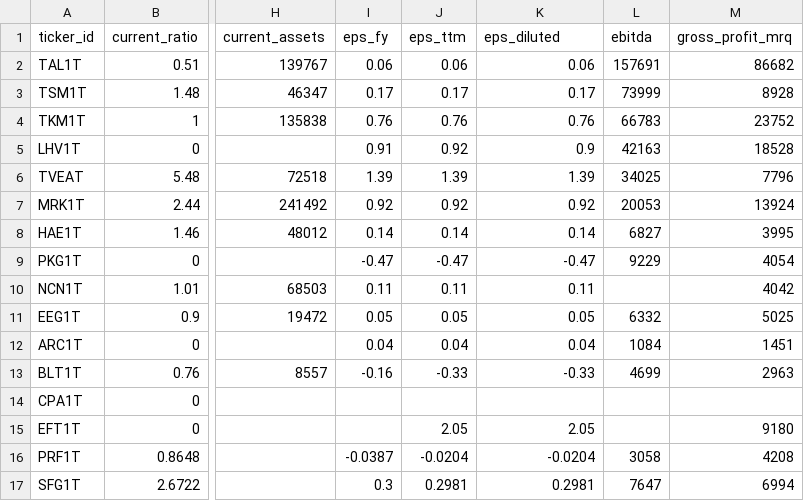
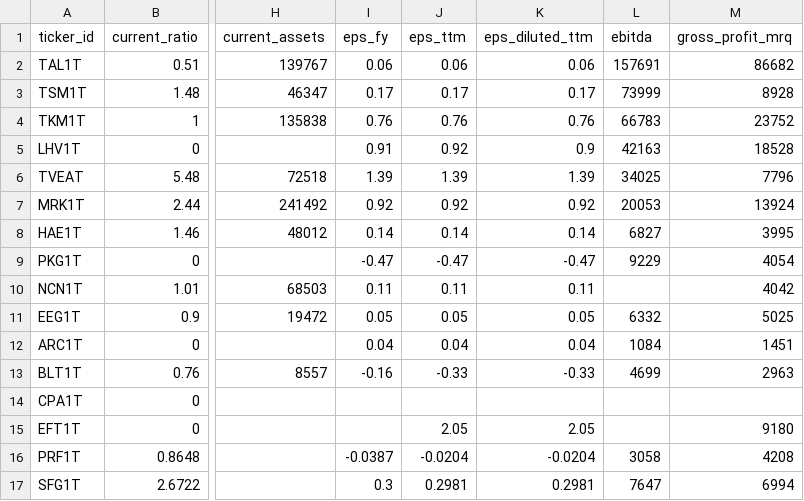
Before and after one commit to MaJogi/stock-screener-application, a CSV file: src/main/resources/data/FinancialsQuarterly.csv, drawn as a sheet; only a part is shown, gaps mark what is left out; the diff names each change by its address in the sheet, - before the commit and + after, or states it on an @@ line.

Commit message:
changed eps_diluted property to eps_diluted_ttm

```diff
--- a/src/main/resources/data/FinancialsQuarterly.csv
+++ b/src/main/resources/data/FinancialsQuarterly.csv
-K1: eps_diluted
+K1: eps_diluted_ttm
```
Also changed, not shown: 2 other files.
